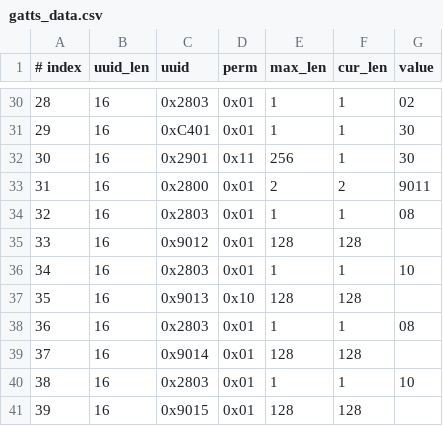
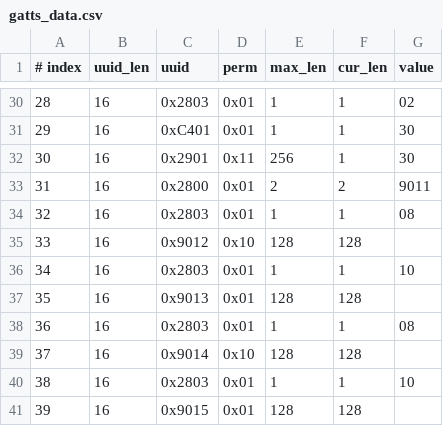
Before and after one commit to sitice/esp-at, a CSV file: components/customized_partitions/raw_data/ble_data/gatts_data.csv, drawn as a sheet; only a part is shown, gaps mark what is left out.

Commit message:
修改了gatts

```diff
--- a/components/customized_partitions/raw_data/ble_data/gatts_data.csv
+++ b/components/customized_partitions/raw_data/ble_data/gatts_data.csv
@@ -34,7 +34,7 @@
 32,16,0x2803,0x01,1,1,08
-33,16,0x9012,0x01,128,128,
+33,16,0x9012,0x10,128,128,
 34,16,0x2803,0x01,1,1,10
-35,16,0x9013,0x10,128,128,
+35,16,0x9013,0x01,128,128,
 36,16,0x2803,0x01,1,1,08
-37,16,0x9014,0x01,128,128,
+37,16,0x9014,0x10,128,128,
 38,16,0x2803,0x01,1,1,10
```
